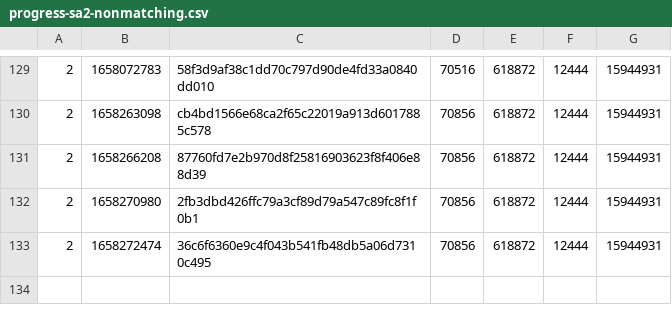
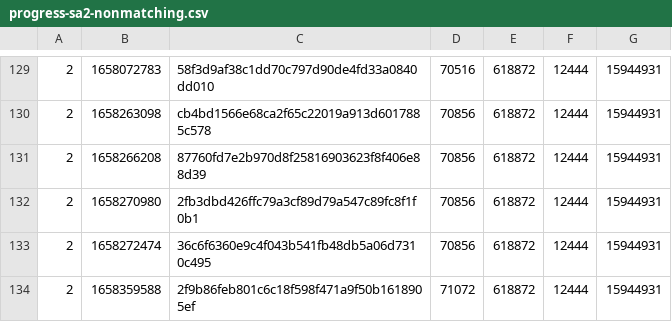
Before and after one commit to SAT-R/sa2, a CSV file: reports/progress-sa2-nonmatching.csv, drawn as a sheet; only a part is shown, gaps mark what is left out; the diff names each change by its address in the sheet, - before the commit and + after, or states it on an @@ line.

```diff
--- a/reports/progress-sa2-nonmatching.csv
+++ b/reports/progress-sa2-nonmatching.csv
+row 134: 2 | 1658359588 | 2f9b86feb801c6c18f598f471a9f50b1618905ef | 71072 | 618872 | 12444 | 15944931
```
Also changed, not shown: reports/progress-sa2-matching.csv, 1 other file.
